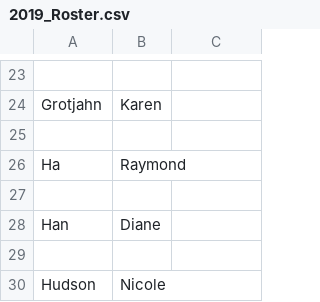
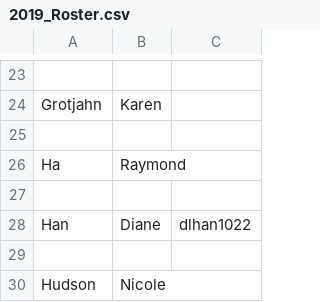
Before and after one commit to UCDBIS180L/gh-usernames, a CSV file: 2019_Roster.csv, drawn as a sheet; only a part is shown, gaps mark what is left out.

Commit message:
added github user name dlhan1022

```diff
--- a/2019_Roster.csv
+++ b/2019_Roster.csv
@@ -27,3 +27,3 @@ Ha, Raymond
 
-Han, Diane
+Han, Diane, dlhan1022
 
```
